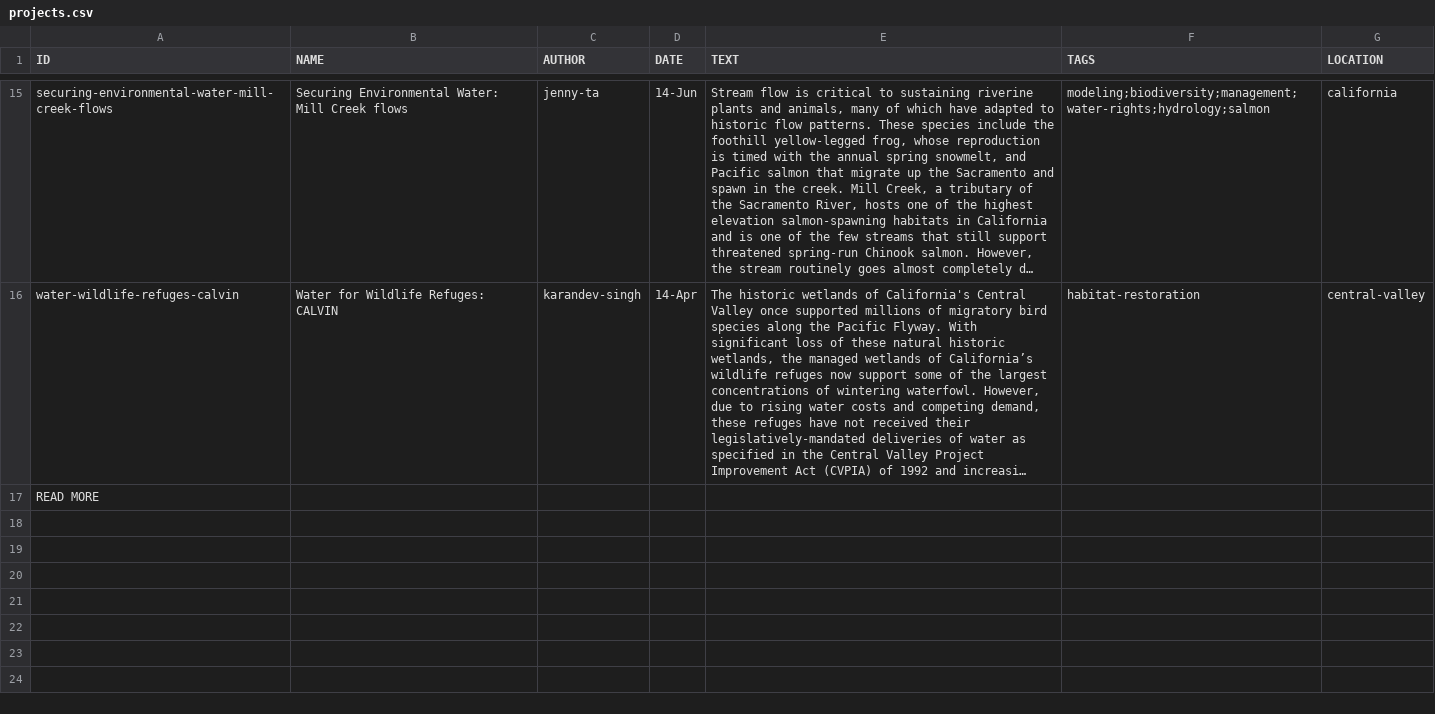
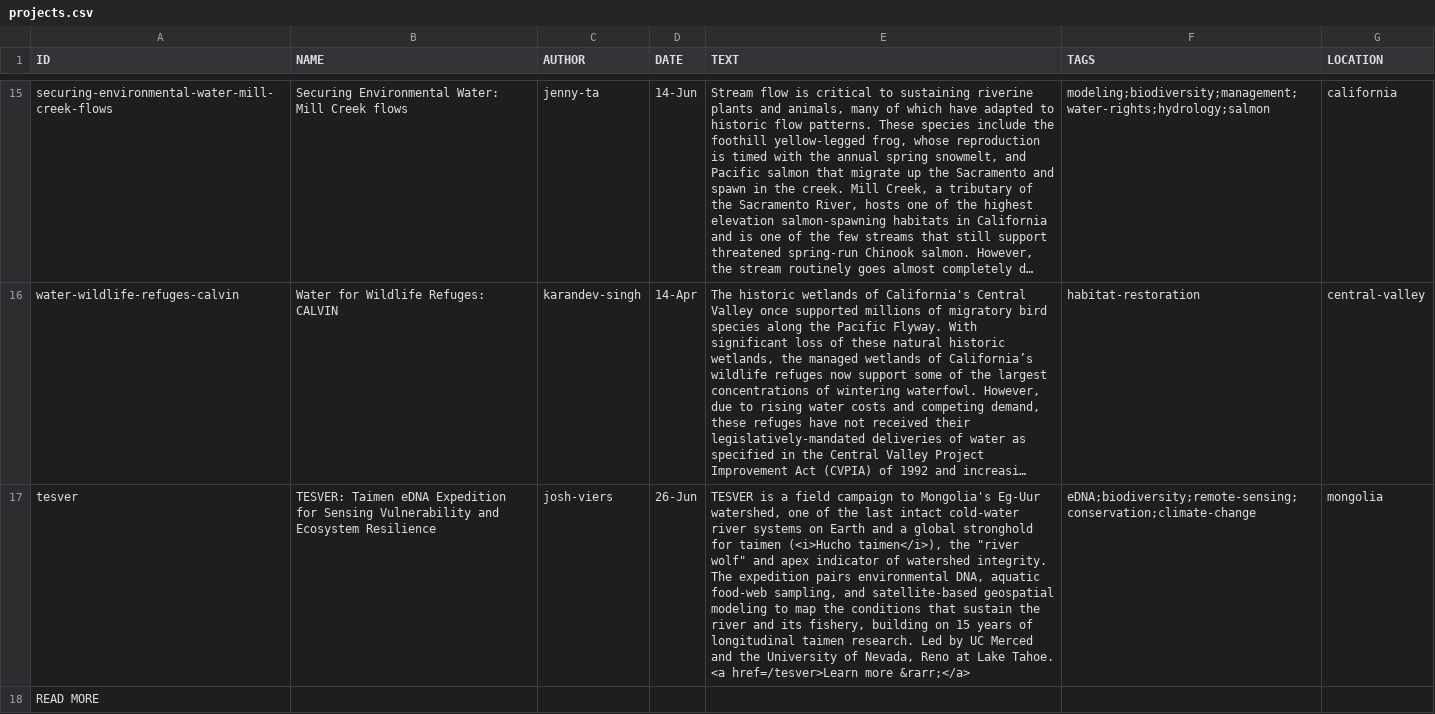
Before and after one commit to vicelab/vicelab.github.io, a CSV file: projects.csv, drawn as a sheet; only a part is shown, gaps mark what is left out; long unchanged cells end in …; the diff names each change by its address in the sheet, - before the commit and + after, or states it on an @@ line.

Commit message:
Create TESVER
Edited projects to dummy up TESVER site

```diff
--- a/projects.csv
+++ b/projects.csv
+row 17: tesver | TESVER: Taimen eDNA Expedition for Sensing Vulnerability and Ecosystem Resilience | josh-viers | 26-Jun | TESVER is a field campaign to Mongolia's Eg-Uur watershed, one of the last intact cold-water river systems on Earth and a global stronghold for taimen (<i>Hucho taimen</i>), the "river wolf" and apex indicator of watershed integrity. The expedition pairs environmental DNA, aquatic food-web sampling, and satellite-based geospatial modeling to map the conditions that sustain the river and its fishery, building on 15 years of longitudinal taimen research. Led by UC Merced and the University of Nevada, Reno at Lake Tahoe. <a href=/tesver>Learn more &rarr;</a> | eDNA;biodiversity;remote-sensing;conservation;climate-change | mongolia
```
Also changed, not shown: 6 other files.
